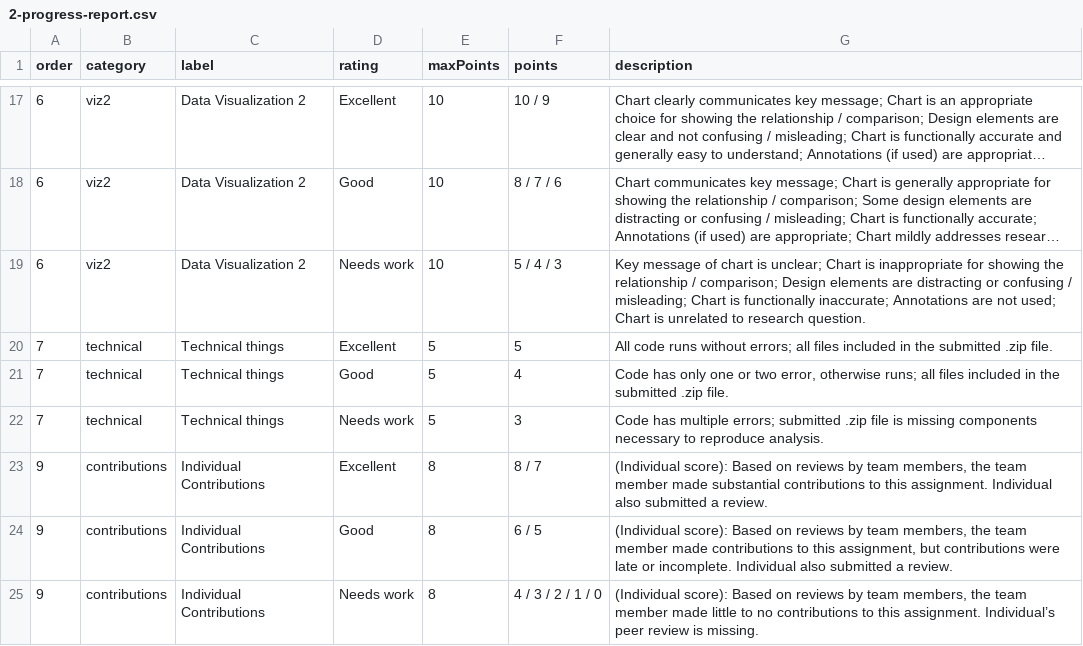
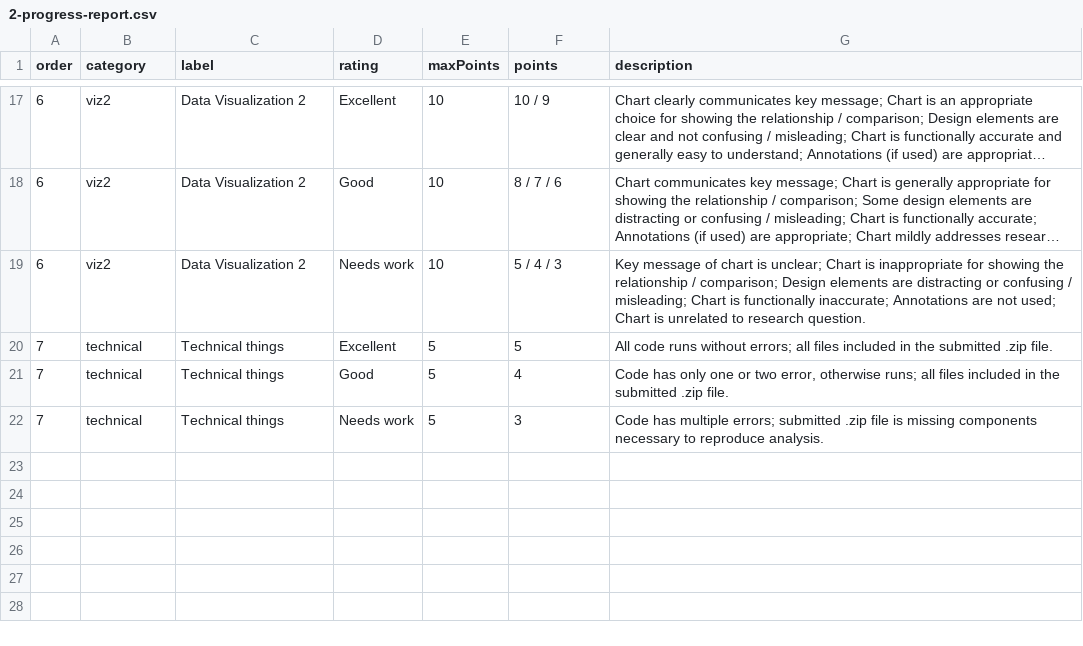
Before and after one commit to emse-eda-gwu/2023-Fall, a CSV file: rubrics/2-progress-report.csv, drawn as a sheet; only a part is shown, gaps mark what is left out; long unchanged cells end in …; the diff names each change by its address in the sheet, - before the commit and + after, or states it on an @@ line.

Commit message:
update rubrics

```diff
--- a/rubrics/2-progress-report.csv
+++ b/rubrics/2-progress-report.csv
-row 23: 9 | contributions | Individual Contributions | Excellent | 8 | 8 / 7 | (Individual score): Based on reviews by team members, the team member made substantial contributions to this assignment. Individual also submitted a review.
-row 24: 9 | contributions | Individual Contributions | Good | 8 | 6 / 5 | (Individual score): Based on reviews by team members, the team member made contributions to this assignment, but contributions were late or incomplete. Individual also submitted a review.
-row 25: 9 | contributions | Individual Contributions | Needs work | 8 | 4 / 3 / 2 / 1 / 0 | (Individual score): Based on reviews by team members, the team member made little to no contributions to this assignment. Individual’s peer review is missing.
```
Also changed, not shown: rubrics/3-final-report.csv.
